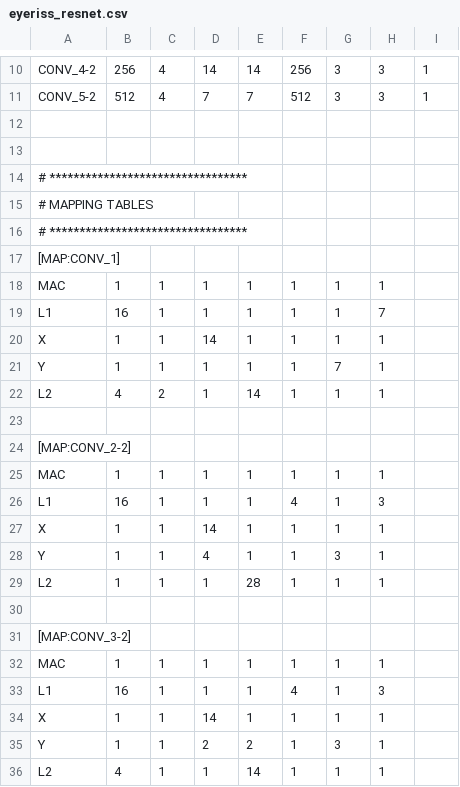
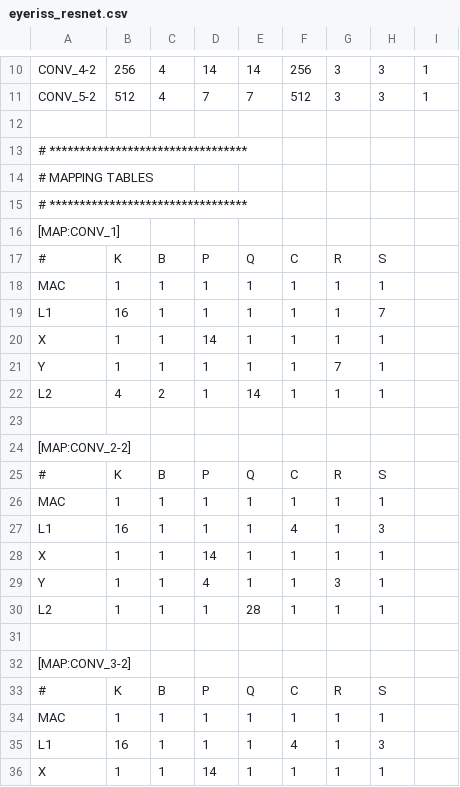
Before and after one commit to yonseicasl/NeuroSpector, a CSV file: configs/mappings/eyeriss_resnet.csv, drawn as a sheet; only a part is shown, gaps mark what is left out; the shorter side is filled out with more unchanged rows; removed rows and columns are numbered as before the commit, all else as after; the diff names each change by its address in the sheet, - before the commit and + after, or states it on an @@ line.

Commit message:
configs

```diff
--- a/configs/mappings/eyeriss_resnet.csv
+++ b/configs/mappings/eyeriss_resnet.csv
-row 13: (empty)
+row 17: # | K | B | P | Q | C | R | S
+row 25: # | K | B | P | Q | C | R | S
+row 33: # | K | B | P | Q | C | R | S
```
Also changed, not shown: configs/mappings/eyeriss_vgg16.csv, 2 other files.
